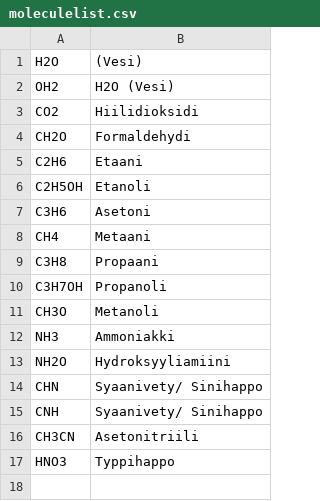
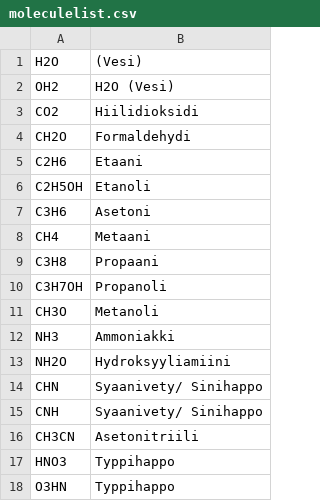
Before and after one commit to laitinent/laitinent.github.io, a CSV file: moleculelist.csv, drawn as a sheet.

Commit message:
typpihappo v2

```diff
--- a/moleculelist.csv
+++ b/moleculelist.csv
@@ -17 +17,2 @@ CH3CN;Asetonitriili
 HNO3;Typpihappo
+O3HN;Typpihappo
```
